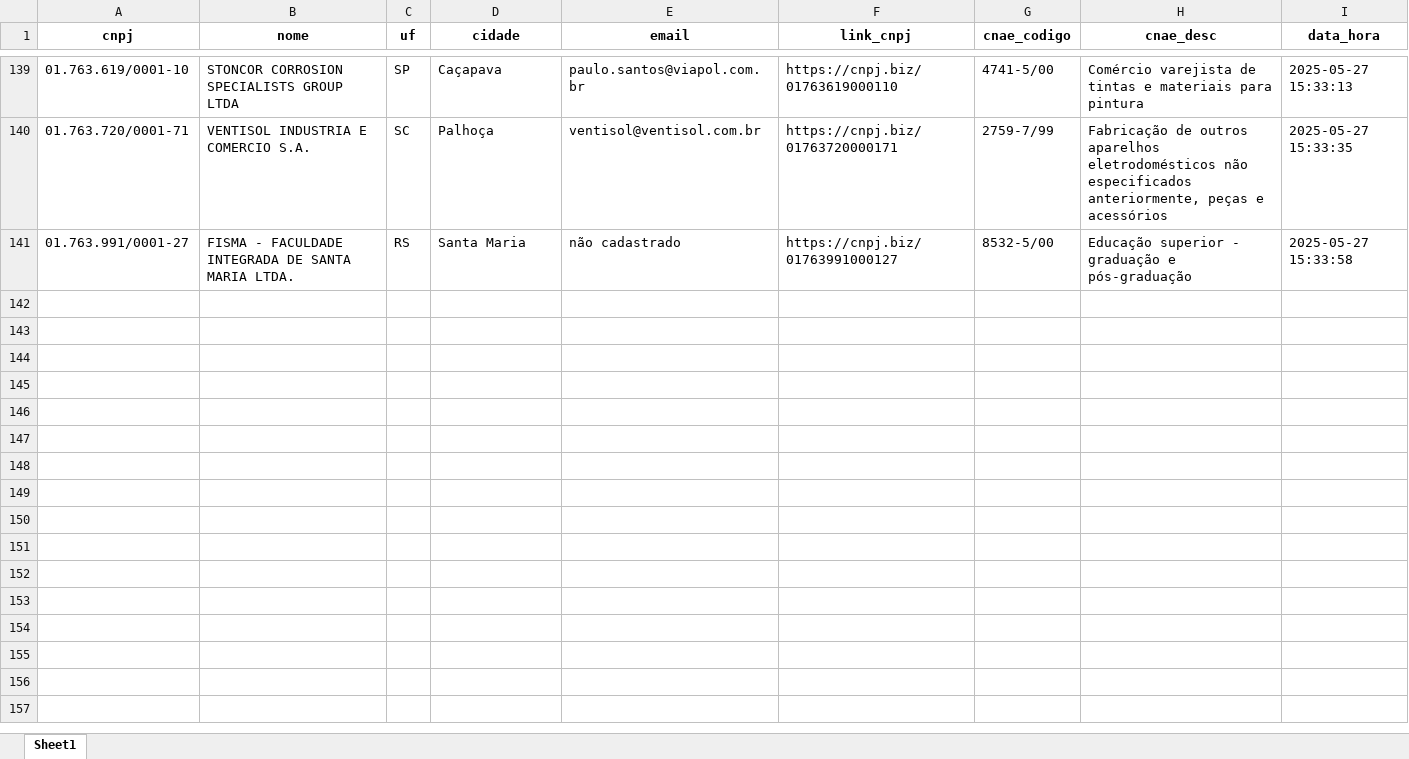
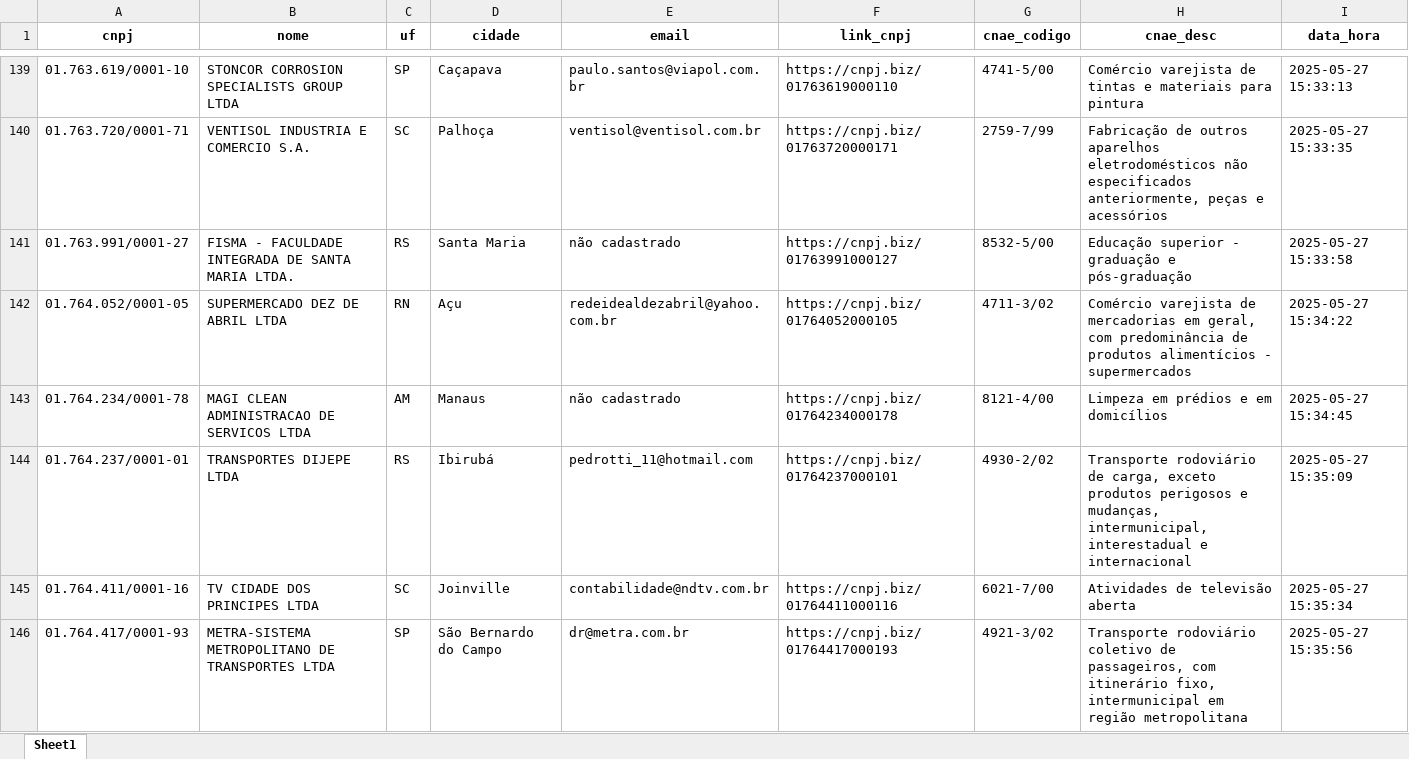
Before and after one commit to RafaelDaSilva1984/Analise-cnpjs-via-gov-buscando-dados-das-empresas-lucro-real, an Excel workbook: resultado_consulta_cnae_I.xlsx, sheet Sheet1, drawn as a sheet; only a part is shown, gaps mark what is left out; values as stored, in another font and other column widths than the file's, no borders; the diff covers the shown part only; the diff names each change by its address in the sheet, - before the commit and + after, or states it on an @@ line.

```diff
--- a/resultado_consulta_cnae_I.xlsx (sheet Sheet1)
+++ b/resultado_consulta_cnae_I.xlsx (sheet Sheet1)
+row 142: 01.764.052/0001-05 | SUPERMERCADO DEZ DE ABRIL LTDA | RN | Açu | redeidealdezabril@yahoo.com.br | https://cnpj.biz/01764052000105 | 4711-3/02 | Comércio varejista de mercadorias em geral, com predominância de produtos alimentícios - supermercados | 2025-05-27 15:34:22
+row 143: 01.764.234/0001-78 | MAGI CLEAN ADMINISTRACAO DE SERVICOS LTDA | AM | Manaus | não cadastrado | https://cnpj.biz/01764234000178 | 8121-4/00 | Limpeza em prédios e em domicílios | 2025-05-27 15:34:45
+row 144: 01.764.237/0001-01 | TRANSPORTES DIJEPE LTDA | RS | Ibirubá | pedrotti_11@hotmail.com | https://cnpj.biz/01764237000101 | 4930-2/02 | Transporte rodoviário de carga, exceto produtos perigosos e mudanças, intermunicipal, interestadual e internacional | 2025-05-27 15:35:09
+row 145: 01.764.411/0001-16 | TV CIDADE DOS PRINCIPES LTDA | SC | Joinville | contabilidade@ndtv.com.br | https://cnpj.biz/01764411000116 | 6021-7/00 | Atividades de televisão aberta | 2025-05-27 15:35:34
+row 146: 01.764.417/0001-93 | METRA-SISTEMA METROPOLITANO DE TRANSPORTES LTDA | SP | São Bernardo do Campo | dr@metra.com.br | https://cnpj.biz/01764417000193 | 4921-3/02 | Transporte rodoviário coletivo de passageiros, com itinerário fixo, intermunicipal em região metropolitana | 2025-05-27 15:35:56
```
Also changed, not shown: 35 added rows elsewhere in this sheet, 1 other file.
